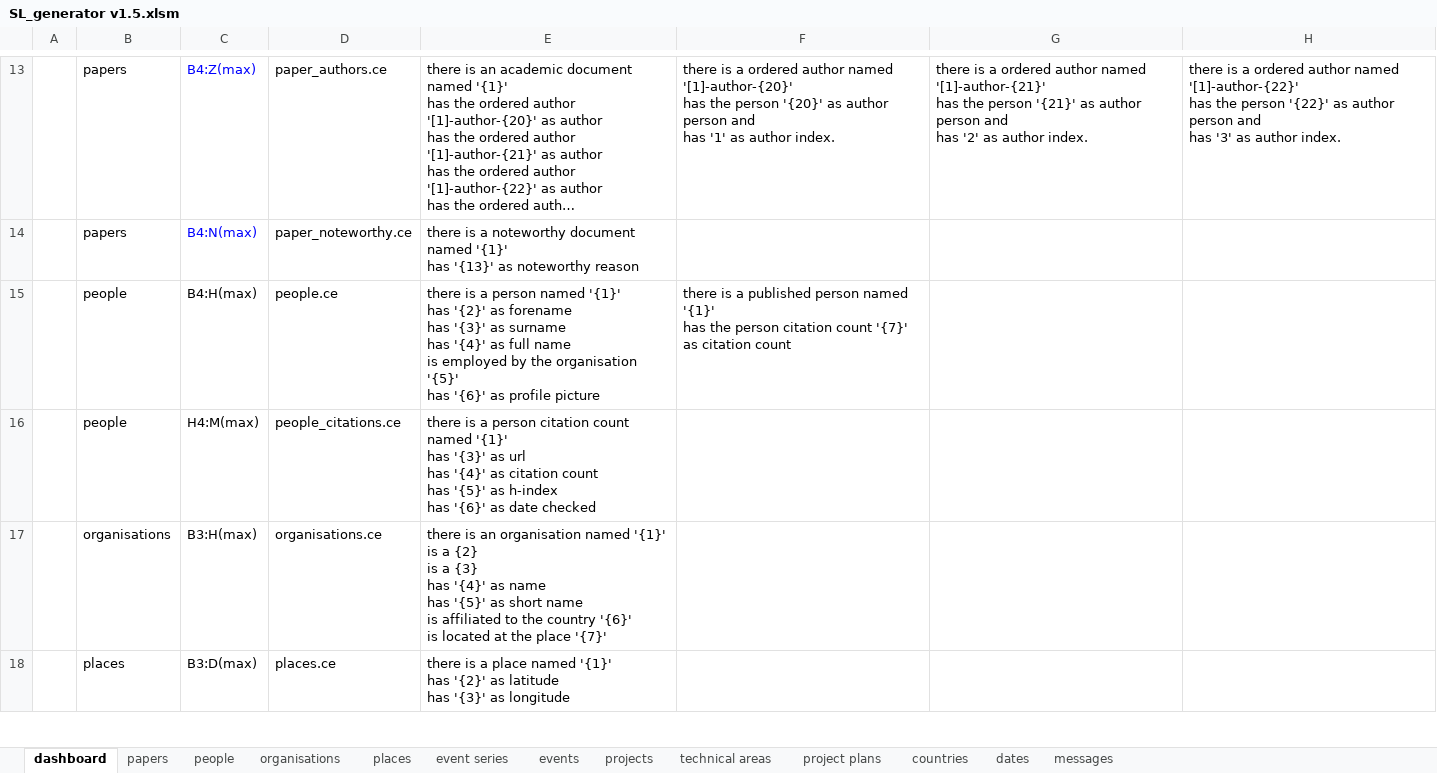
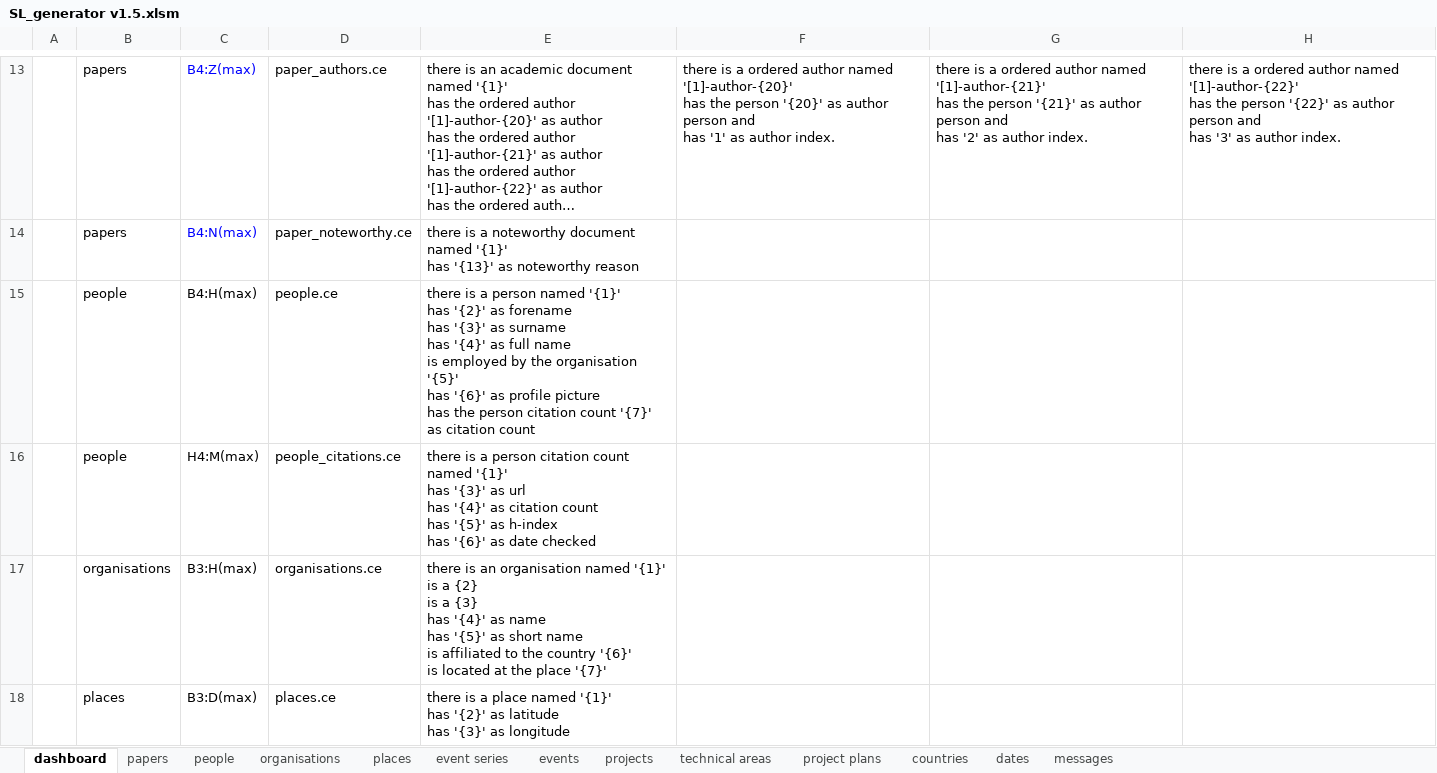
Before and after one commit to ETSENGENEERINGSYSTEMS/sl-data, an Excel workbook: WebContent/spreadsheet/SL_generator v1.5.xlsm, sheet dashboard, drawn as a sheet; only a part is shown, gaps mark what is left out; long unchanged cells end in …; values as stored, in another font and other column widths than the file's, no borders; charts and pictures not drawn; ↵ is a line break in a cell; the diff names each change by its address in the sheet, - before the commit and + after, or states it on an @@ line.

```diff
--- a/WebContent/spreadsheet/SL_generator v1.5.xlsm (sheet dashboard)
+++ b/WebContent/spreadsheet/SL_generator v1.5.xlsm (sheet dashboard)
-E15: …profile picture
+E15: …profile picture ↵ has the person citation count '{7}' as citation count
-F15: there is a published person named '{1}' ↵ has the person citation count '{7}' as citation count
+F15: (empty)
```
Also changed, not shown: sheet messages, 11 other files.
